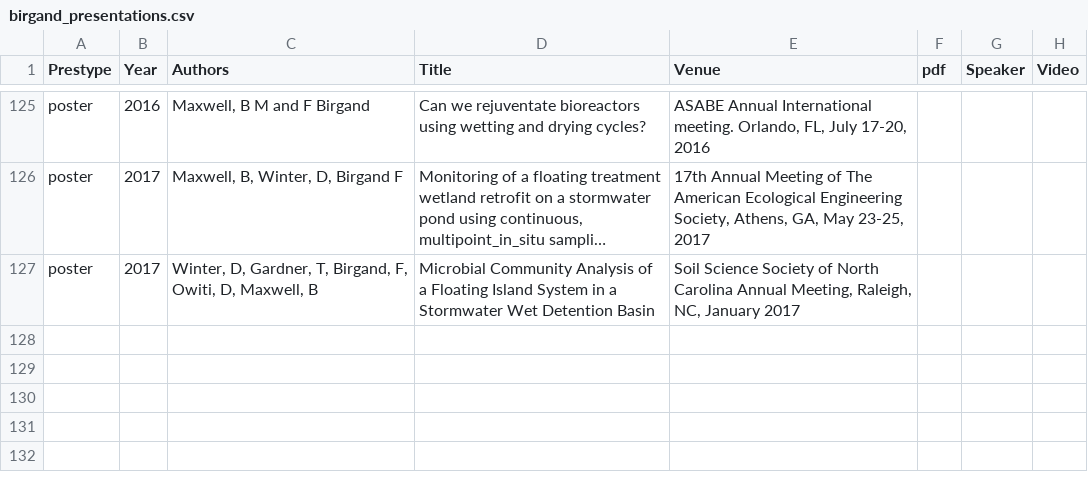
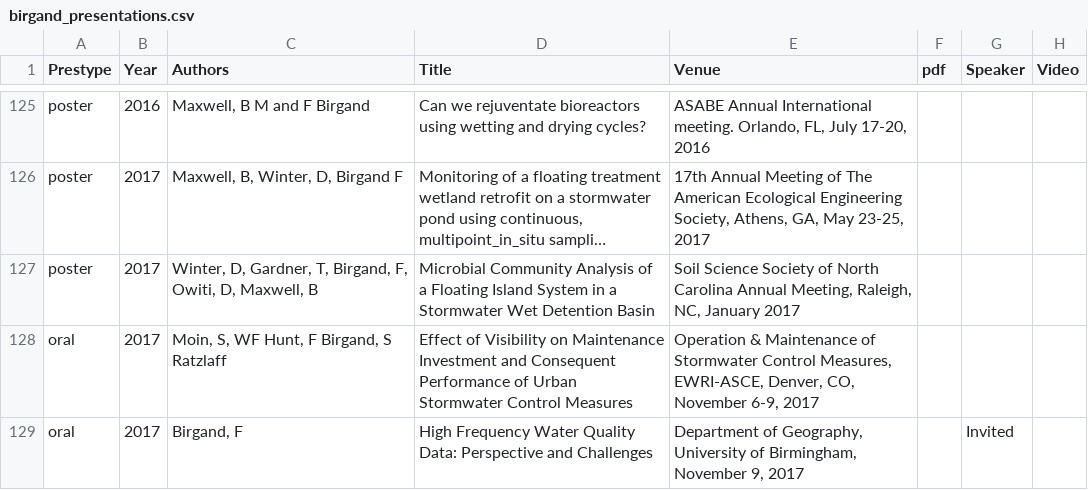
Before and after one commit to francoisbirgand/francoisbirgand.github.io, a CSV file: birgand_presentations.csv, drawn as a sheet; only a part is shown, gaps mark what is left out; long unchanged cells end in …; the diff names each change by its address in the sheet, - before the commit and + after, or states it on an @@ line.

Commit message:
updated presentations

```diff
--- a/birgand_presentations.csv
+++ b/birgand_presentations.csv
+row 128: oral | 2017 | Moin, S, WF Hunt, F Birgand, S Ratzlaff | Effect of Visibility on Maintenance Investment and Consequent Performance of Urban Stormwater Control Measures | Operation & Maintenance of Stormwater Control Measures, EWRI-ASCE, Denver, CO, November 6-9, 2017
+row 129: oral | 2017 | Birgand, F | High Frequency Water Quality Data: Perspective and Challenges | Department of Geography, University of Birmingham, November 9, 2017 |  | Invited
```
Also changed, not shown: 8 other files.
